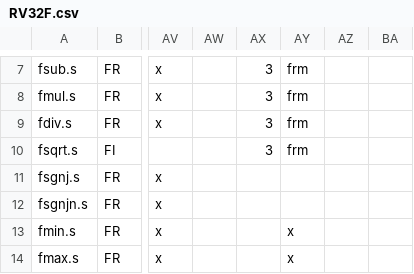
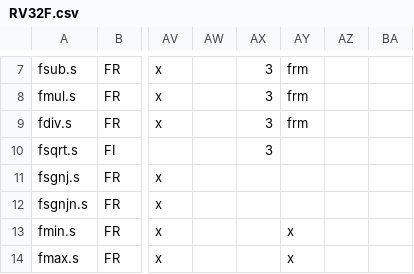
Before and after one commit to openhwgroup/cvw-arch-verif, a CSV file: testplans/RV32F.csv, drawn as a sheet; only a part is shown, gaps mark what is left out; the diff names each change by its address in the sheet, - before the commit and + after, or states it on an @@ line.

Commit message:
fixed fsqrt issue

```diff
--- a/testplans/RV32F.csv
+++ b/testplans/RV32F.csv
-AY10: frm
+AY10: (empty)
```
